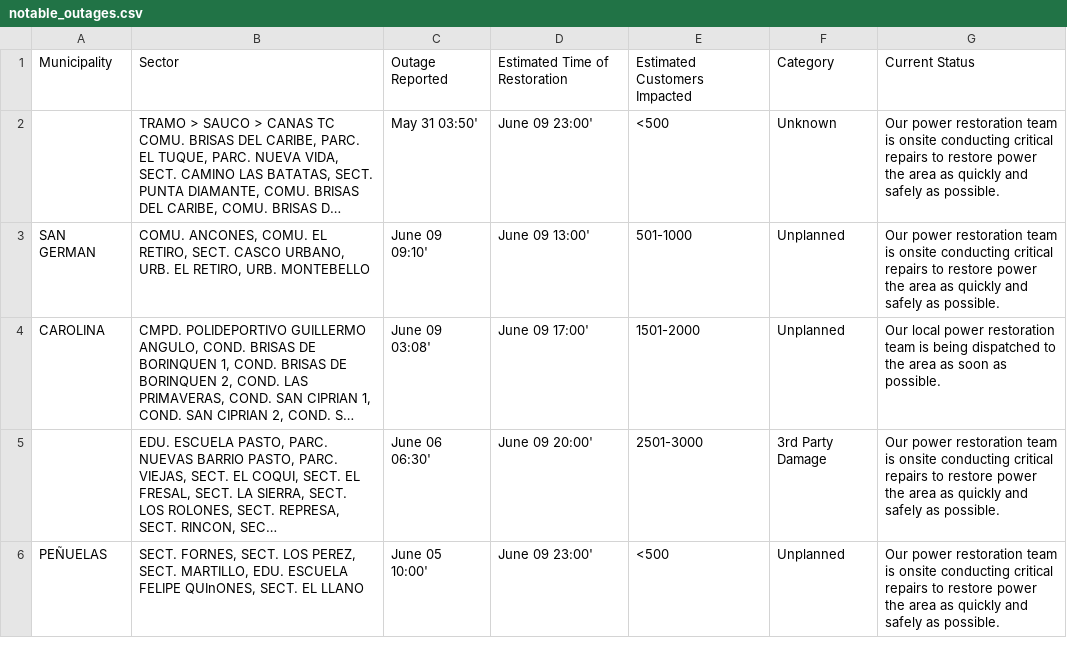
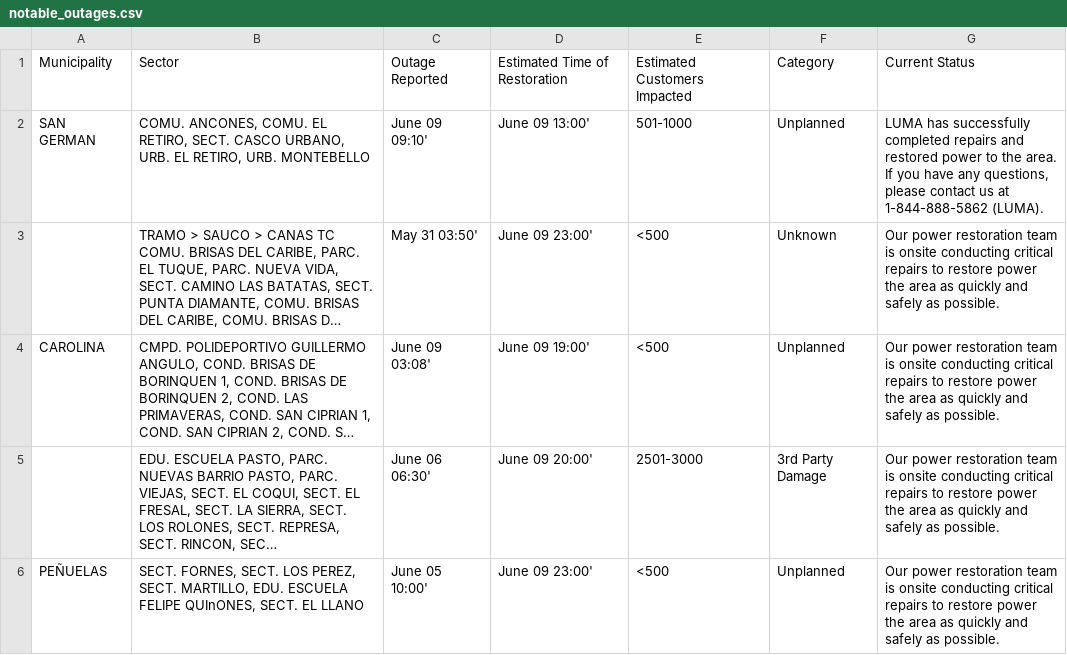
Before and after one commit to SuperSonicHub1/luma-energy-outages, a CSV file: notable_outages.csv, drawn as a sheet; long unchanged cells end in …; removed rows and columns are numbered as before the commit, all else as after; the diff names each change by its address in the sheet, - before the commit and + after, or states it on an @@ line.

```diff
--- a/notable_outages.csv
+++ b/notable_outages.csv
+row 2: SAN GERMAN | COMU. ANCONES, COMU. EL RETIRO, SECT. CASCO URBANO, URB. EL RETIRO, URB. MONTEBELLO | June 09 09:10' | June 09 13:00' | 501-1000 | Unplanned | LUMA has successfully completed repairs and restored power to the area. If you have any questions, please contact us at 1-844-888-5862 (LUMA).
-row 3: SAN GERMAN | COMU. ANCONES, COMU. EL RETIRO, SECT. CASCO URBANO, URB. EL RETIRO, URB. MONTEBELLO | June 09 09:10' | June 09 13:00' | 501-1000 | Unplanned | Our power restoration team is onsite conducting critical repairs to restore power the area as quickly and safely as possible.
-D4: June 09 17:00'
+D4: June 09 19:00'
-E4: 1501-2000
+E4: <500
-G4: Our local power restoration team is being dispatched to the area as soon as possible.
+G4: Our power restoration team is onsite conducting critical repairs to restore power the area as quickly and safely as possible.
```
Also changed, not shown: 2 other files.
